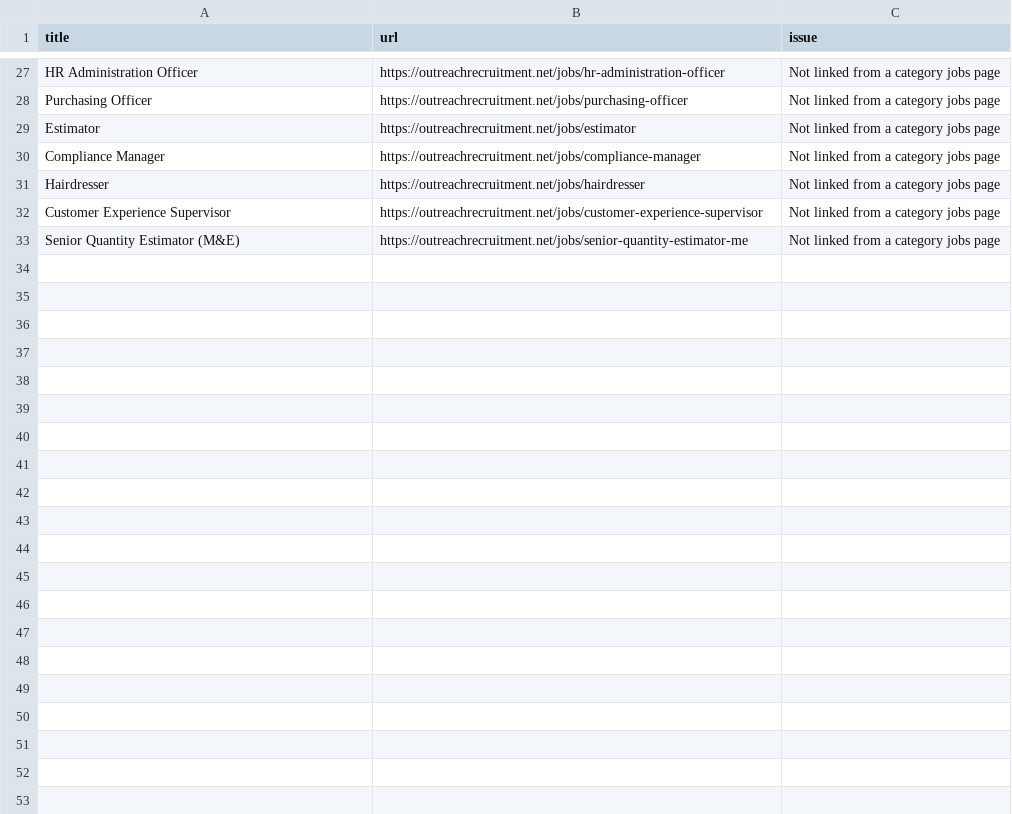
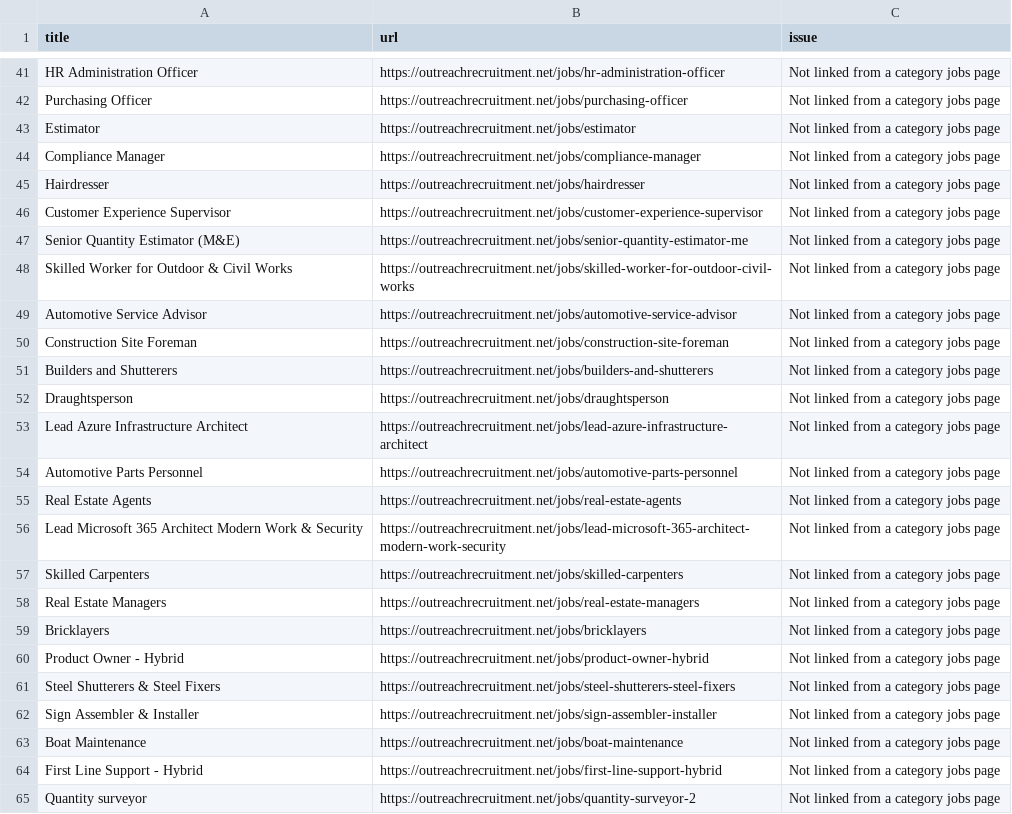
Before and after one commit to sofyanebarakat-beep/OutreachRecruitment-Jobs-in-Malta, a CSV file: reports/internal_link_issues.csv, drawn as a sheet; only a part is shown, gaps mark what is left out; the diff covers the shown part only; the diff names each change by its address in the sheet, - before the commit and + after, or states it on an @@ line.

```diff
--- a/reports/internal_link_issues.csv
+++ b/reports/internal_link_issues.csv
+row 48: Skilled Worker for Outdoor & Civil Works | https://outreachrecruitment.net/jobs/skilled-worker-for-outdoor-civil-works | Not linked from a category jobs page
+row 49: Automotive Service Advisor | https://outreachrecruitment.net/jobs/automotive-service-advisor | Not linked from a category jobs page
+row 50: Construction Site Foreman | https://outreachrecruitment.net/jobs/construction-site-foreman | Not linked from a category jobs page
+row 51: Builders and Shutterers | https://outreachrecruitment.net/jobs/builders-and-shutterers | Not linked from a category jobs page
+row 52: Draughtsperson | https://outreachrecruitment.net/jobs/draughtsperson | Not linked from a category jobs page
+row 53: Lead Azure Infrastructure Architect | https://outreachrecruitment.net/jobs/lead-azure-infrastructure-architect | Not linked from a category jobs page
+row 54: Automotive Parts Personnel | https://outreachrecruitment.net/jobs/automotive-parts-personnel | Not linked from a category jobs page
+row 55: Real Estate Agents | https://outreachrecruitment.net/jobs/real-estate-agents | Not linked from a category jobs page
+row 56: Lead Microsoft 365 Architect Modern Work & Security | https://outreachrecruitment.net/jobs/lead-microsoft-365-architect-modern-work-security | Not linked from a category jobs page
+row 57: Skilled Carpenters | https://outreachrecruitment.net/jobs/skilled-carpenters | Not linked from a category jobs page
+row 58: Real Estate Managers | https://outreachrecruitment.net/jobs/real-estate-managers | Not linked from a category jobs page
+row 59: Bricklayers | https://outreachrecruitment.net/jobs/bricklayers | Not linked from a category jobs page
+row 60: Product Owner - Hybrid | https://outreachrecruitment.net/jobs/product-owner-hybrid | Not linked from a category jobs page
+row 61: Steel Shutterers & Steel Fixers | https://outreachrecruitment.net/jobs/steel-shutterers-steel-fixers | Not linked from a category jobs page
+row 62: Sign Assembler & Installer | https://outreachrecruitment.net/jobs/sign-assembler-installer | Not linked from a category jobs page
+row 63: Boat Maintenance | https://outreachrecruitment.net/jobs/boat-maintenance | Not linked from a category jobs page
+row 64: First Line Support - Hybrid | https://outreachrecruitment.net/jobs/first-line-support-hybrid | Not linked from a category jobs page
+row 65: Quantity surveyor | https://outreachrecruitment.net/jobs/quantity-surveyor-2 | Not linked from a category jobs page
```
Also changed, not shown: 14 added rows and 2 edited cells elsewhere in this file, reports/category_ranking.csv, reports/google_indexing_history.csv, 24 other files.
